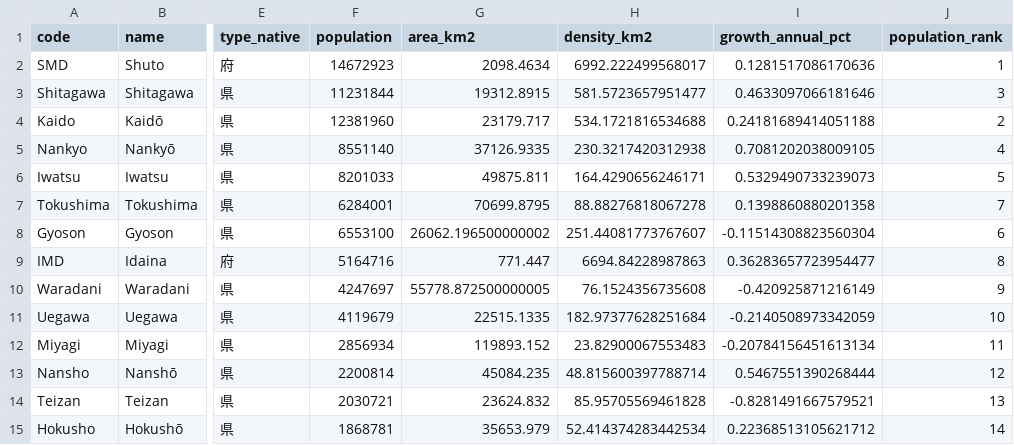
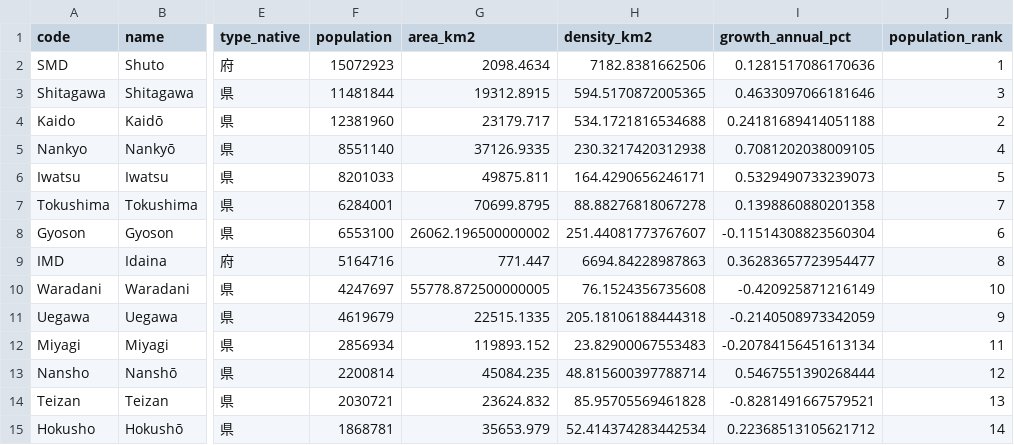
Before and after one commit to Teeachee/Tayichi-Interactive-Map, a CSV file: prefectures.csv, drawn as a sheet; only a part is shown, gaps mark what is left out; the diff names each change by its address in the sheet, - before the commit and + after, or states it on an @@ line.

```diff
--- a/prefectures.csv
+++ b/prefectures.csv
-F2 (population): 14672923
+F2 (population): 15072923
-H2 (density_km2): 6992.222499568017
+H2 (density_km2): 7182.8381662506
-F3 (population): 11231844
+F3 (population): 11481844
-H3 (density_km2): 581.5723657951477
+H3 (density_km2): 594.5170872005365
-J10 (population_rank): 9
+J10 (population_rank): 10
-F11 (population): 4119679
+F11 (population): 4619679
-H11 (density_km2): 182.97377628251684
+H11 (density_km2): 205.18106188444318
-J11 (population_rank): 10
+J11 (population_rank): 9
```
Also changed, not shown: subdivisions.csv, 1 other file.
